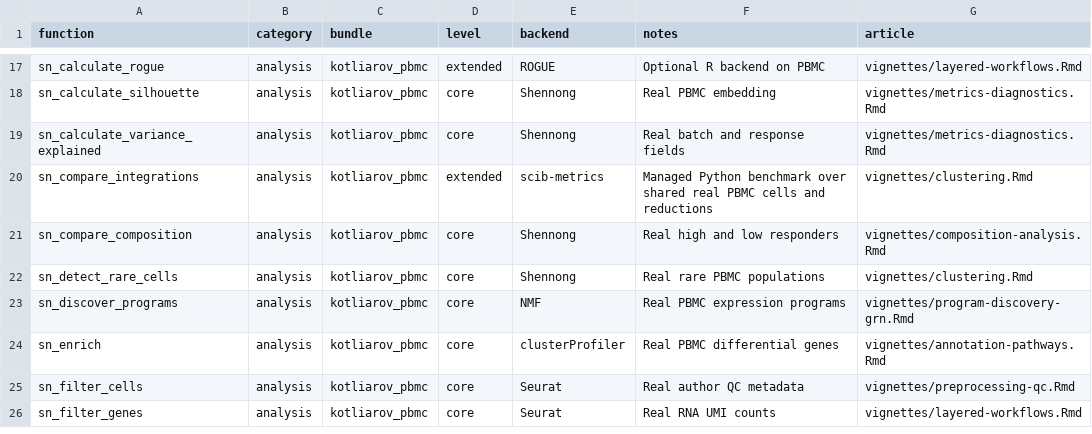
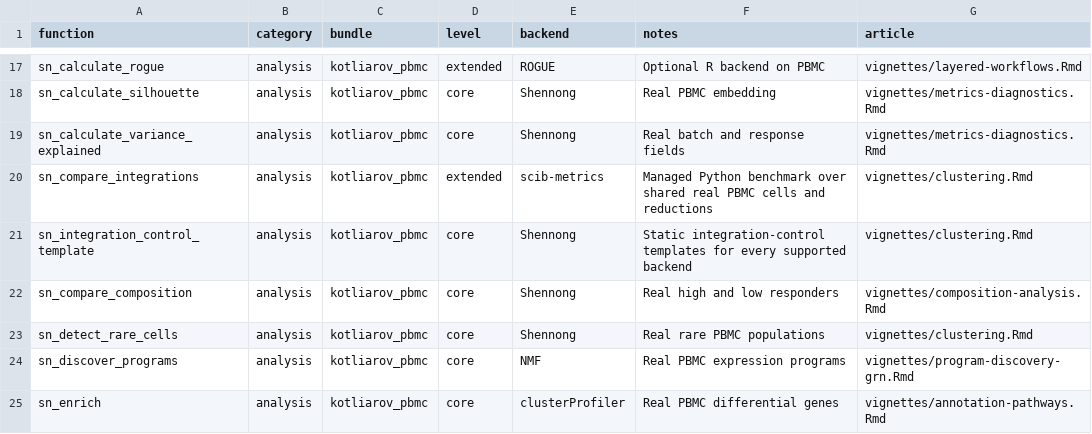
Before and after one commit to zerostwo/shennong, a CSV file: scripts/real-data/coverage.csv, drawn as a sheet; only a part is shown, gaps mark what is left out; the shorter side is filled out with more unchanged rows; the diff names each change by its address in the sheet, - before the commit and + after, or states it on an @@ line.

Commit message:
feat(clustering): add resumable integration grids

```diff
--- a/scripts/real-data/coverage.csv
+++ b/scripts/real-data/coverage.csv
+row 21: sn_integration_control_template | analysis | kotliarov_pbmc | core | Shennong | Static integration-control templates for every supported backend | vignettes/clustering.Rmd
```
Also changed, not shown: 20 other files.
